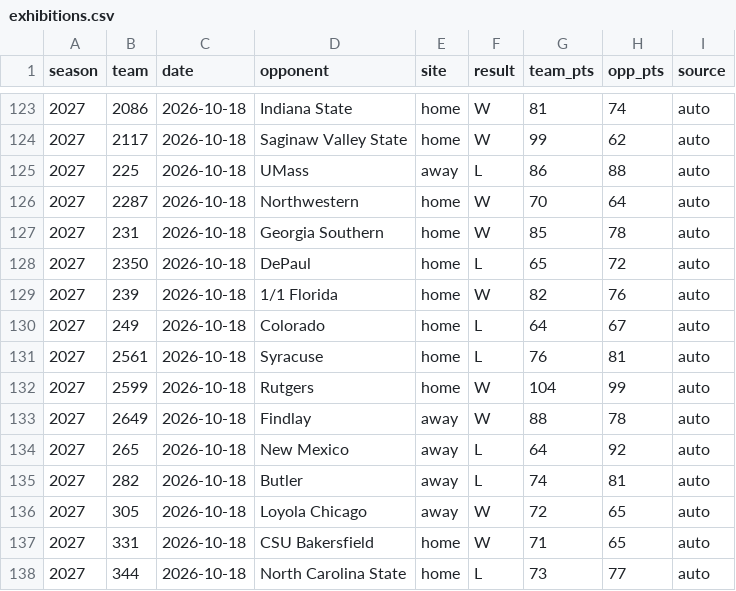
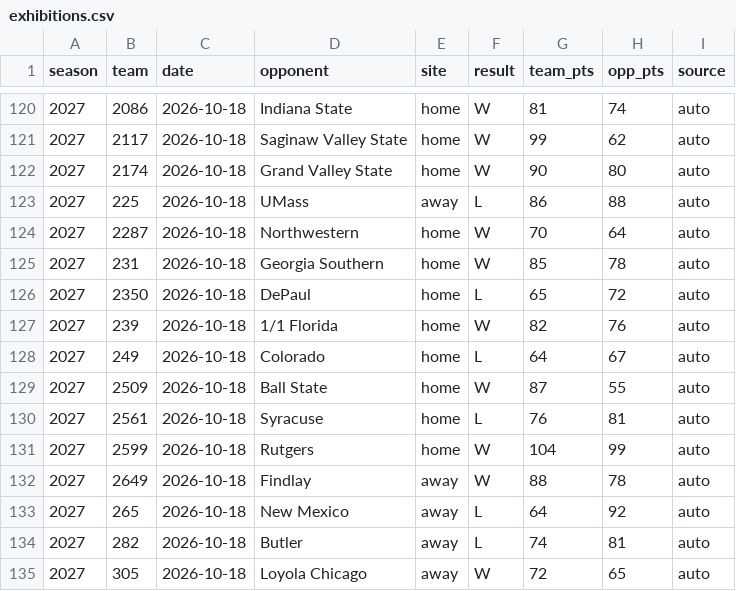
Before and after one commit to DemolishedDino7/elevation-change, a CSV file: model/hoops/exhibitions.csv, drawn as a sheet; only a part is shown, gaps mark what is left out; the shorter side is filled out with more unchanged rows; the diff covers the shown part only; the diff names each change by its address in the sheet, - before the commit and + after, or states it on an @@ line.

```diff
--- a/model/hoops/exhibitions.csv
+++ b/model/hoops/exhibitions.csv
+row 122: 2027 | 2174 | 2026-10-18 | Grand Valley State | home | W | 90 | 80 | auto
+row 129: 2027 | 2509 | 2026-10-18 | Ball State | home | W | 87 | 55 | auto
```
Also changed, not shown: 15 added rows and 3 removed rows elsewhere in this file, 10 other files.
